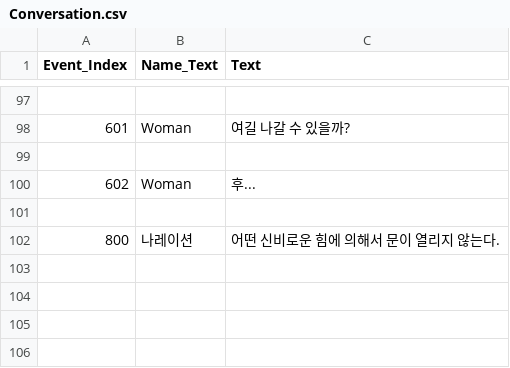
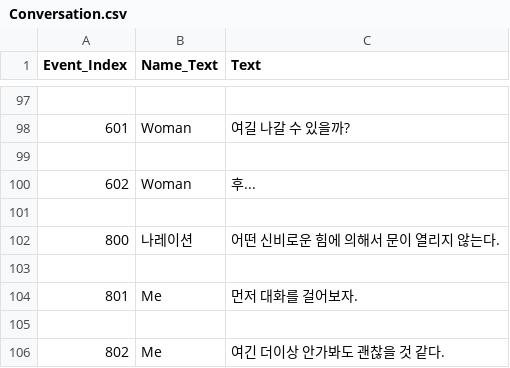
Before and after one commit to InSange/3D-secret-lodge, a CSV file: team-2/Assets/Resources/File/Conversation.csv, drawn as a sheet; only a part is shown, gaps mark what is left out; the diff names each change by its address in the sheet, - before the commit and + after, or states it on an @@ line.

Commit message:
Add Event Action
Add Event Action
- GameManger managed to Event Actions
- door add state for hall event to play

```diff
--- a/team-2/Assets/Resources/File/Conversation.csv
+++ b/team-2/Assets/Resources/File/Conversation.csv
+row 103: (empty)
+row 104: 801 | Me | 먼저 대화를 걸어보자.
+row 105: (empty)
+row 106: 802 | Me | 여긴 더이상 안가봐도 괜찮을 것 같다.
```
Also changed, not shown: 13 other files.
